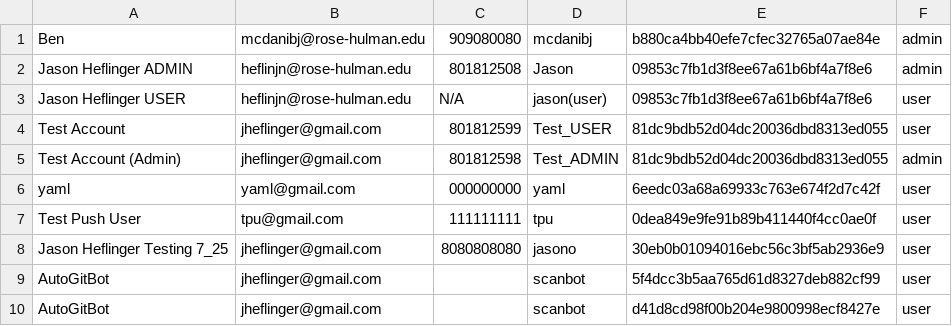
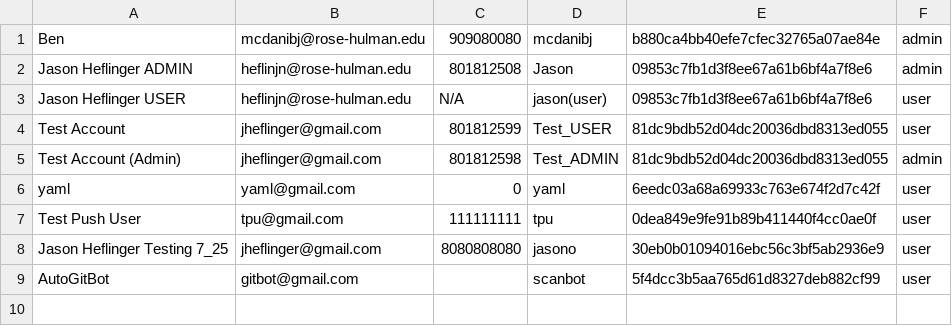
Before and after one commit to JHeflinger/RM-Inventory, a CSV file: RMI/psuedo_db/users.csv, drawn as a sheet.

Commit message:
New user scanbot added to users database

```diff
--- a/RMI/psuedo_db/users.csv
+++ b/RMI/psuedo_db/users.csv
@@ -5,6 +5,5 @@ Test Account,jheflinger@gmail.com,801812599,Test_USER,81dc9bdb52d04dc20036dbd831
 Test Account (Admin),jheflinger@gmail.com,801812598,Test_ADMIN,81dc9bdb52d04dc20036dbd8313ed055,admin
-yaml,yaml@gmail.com,000000000,yaml,6eedc03a68a69933c763e674f2d7c42f,user
+yaml,yaml@gmail.com,0,yaml,6eedc03a68a69933c763e674f2d7c42f,user
 Test Push User,tpu@gmail.com,111111111,tpu,0dea849e9fe91b89b411440f4cc0ae0f,user
 Jason Heflinger Testing 7_25,jheflinger@gmail.com,8080808080,jasono,30eb0b01094016ebc56c3bf5ab2936e9,user
-AutoGitBot,jheflinger@gmail.com,,scanbot,5f4dcc3b5aa765d61d8327deb882cf99,user
-AutoGitBot,jheflinger@gmail.com,,scanbot,d41d8cd98f00b204e9800998ecf8427e,user
+AutoGitBot,gitbot@gmail.com,,scanbot,5f4dcc3b5aa765d61d8327deb882cf99,user
```
